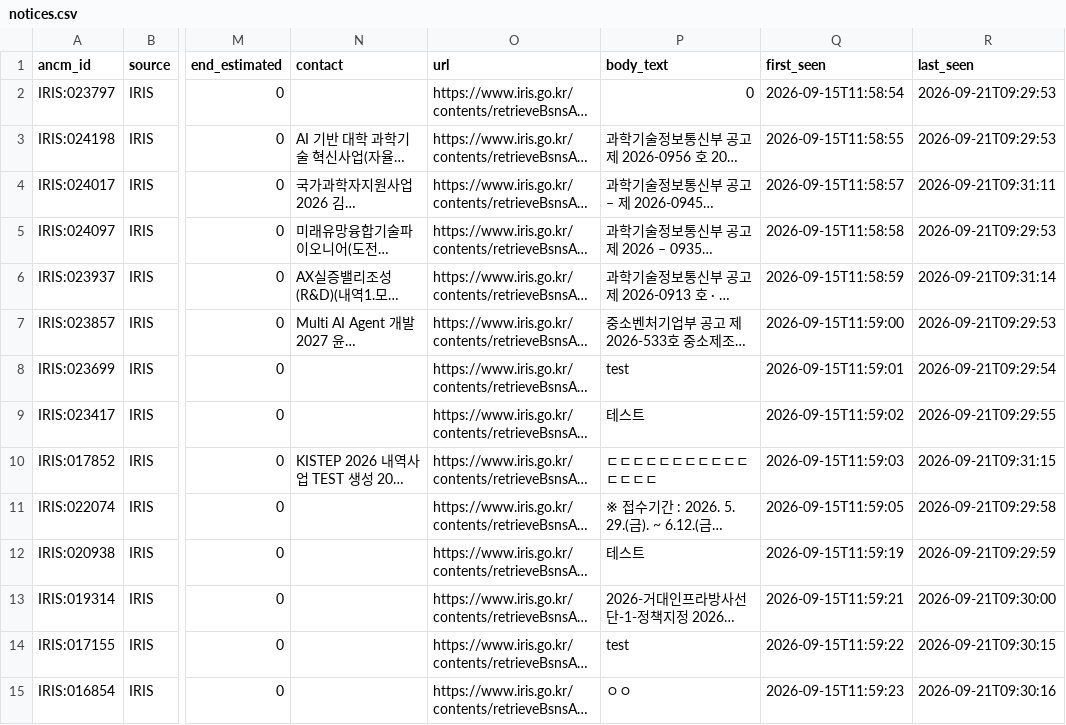
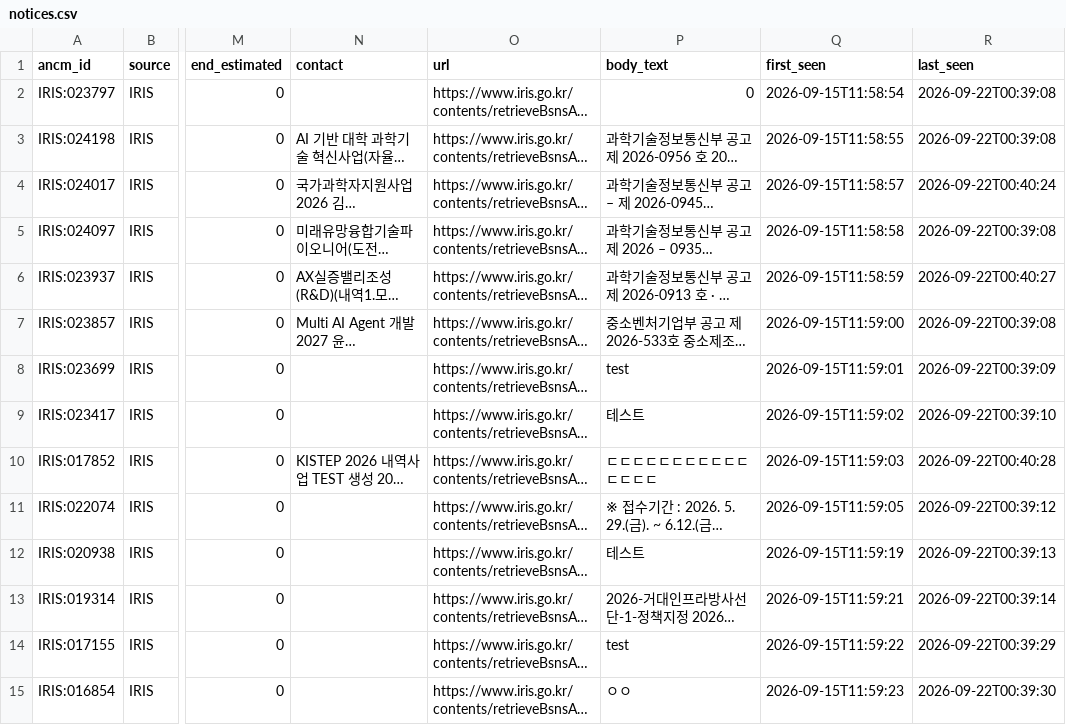
Before and after one commit to jinlee-crypto/grant-data, a CSV file: data/notices.csv, drawn as a sheet; only a part is shown, gaps mark what is left out; long unchanged cells end in …; the diff covers the shown part only; the diff names each change by its address in the sheet, - before the commit and + after, or states it on an @@ line.

```diff
--- a/data/notices.csv
+++ b/data/notices.csv
-R2:R3 (last_seen): 2026-09-21T09:29:53
+R2:R3 (last_seen): 2026-09-22T00:39:08
-R4 (last_seen): 2026-09-21T09:31:11
+R4 (last_seen): 2026-09-22T00:40:24
-R5 (last_seen): 2026-09-21T09:29:53
+R5 (last_seen): 2026-09-22T00:39:08
-R6 (last_seen): 2026-09-21T09:31:14
+R6 (last_seen): 2026-09-22T00:40:27
-R7 (last_seen): 2026-09-21T09:29:53
+R7 (last_seen): 2026-09-22T00:39:08
-R8 (last_seen): 2026-09-21T09:29:54
+R8 (last_seen): 2026-09-22T00:39:09
-R9 (last_seen): 2026-09-21T09:29:55
+R9 (last_seen): 2026-09-22T00:39:10
-R10 (last_seen): 2026-09-21T09:31:15
+R10 (last_seen): 2026-09-22T00:40:28
-R11 (last_seen): 2026-09-21T09:29:58
+R11 (last_seen): 2026-09-22T00:39:12
-R12 (last_seen): 2026-09-21T09:29:59
+R12 (last_seen): 2026-09-22T00:39:13
-R13 (last_seen): 2026-09-21T09:30:00
+R13 (last_seen): 2026-09-22T00:39:14
-R14 (last_seen): 2026-09-21T09:30:15
+R14 (last_seen): 2026-09-22T00:39:29
-R15 (last_seen): 2026-09-21T09:30:16
+R15 (last_seen): 2026-09-22T00:39:30
```
Also changed, not shown: 150 edited cells elsewhere in this file, data/runs.csv.
